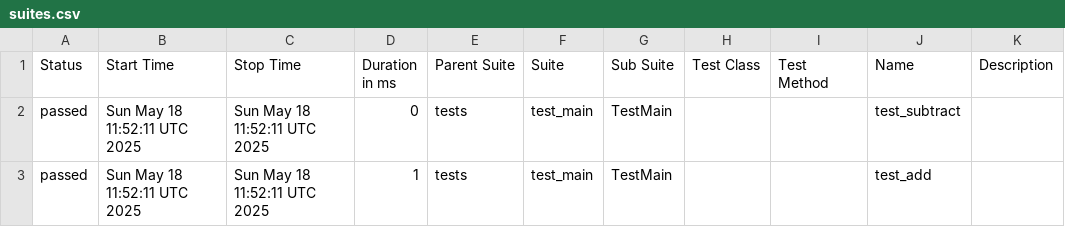
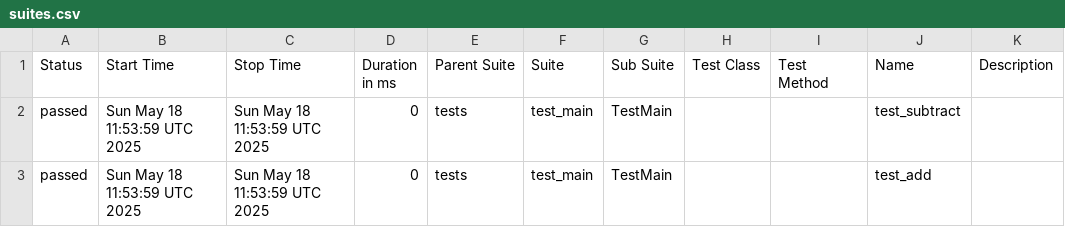
Before and after one commit to elenkaFila/test_App, a CSV file: data/suites.csv, drawn as a sheet.

```diff
--- a/data/suites.csv
+++ b/data/suites.csv
@@ -1,3 +1,3 @@
 "Status","Start Time","Stop Time","Duration in ms","Parent Suite","Suite","Sub Suite","Test Class","Test Method","Name","Description"
-"passed","Sun May 18 11:52:11 UTC 2025","Sun May 18 11:52:11 UTC 2025","0","tests","test_main","TestMain","","","test_subtract",""
-"passed","Sun May 18 11:52:11 UTC 2025","Sun May 18 11:52:11 UTC 2025","1","tests","test_main","TestMain","","","test_add",""
+"passed","Sun May 18 11:53:59 UTC 2025","Sun May 18 11:53:59 UTC 2025","0","tests","test_main","TestMain","","","test_subtract",""
+"passed","Sun May 18 11:53:59 UTC 2025","Sun May 18 11:53:59 UTC 2025","0","tests","test_main","TestMain","","","test_add",""
```
Also changed, not shown: 24 other files.
